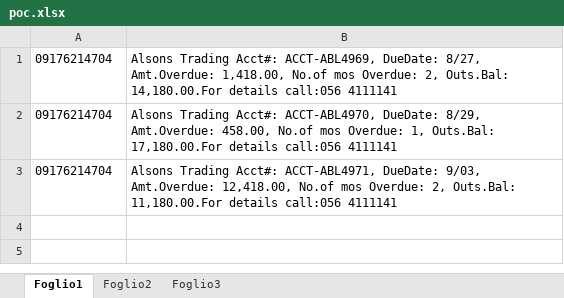
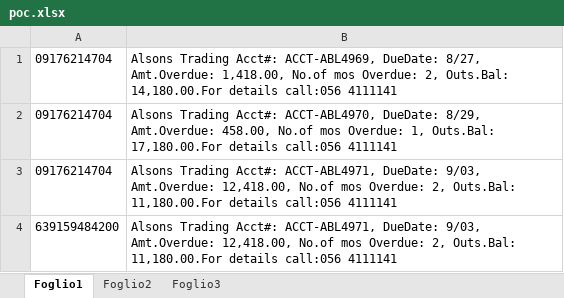
Before and after one commit to jasperbarcelona/telaki-demo, an Excel workbook: main/static/records/poc.xlsx, sheet Foglio1, drawn as a sheet; values as stored, in another font and other column widths than the file's, no borders; the diff names each change by its address in the sheet, - before the commit and + after, or states it on an @@ line.

```diff
--- a/main/static/records/poc.xlsx (sheet Foglio1)
+++ b/main/static/records/poc.xlsx (sheet Foglio1)
+row 4: 639159484200 | Alsons Trading Acct#: ACCT-ABL4971, DueDate: 9/03, Amt.Overdue: 12,418.00, No.of mos Overdue: 2, Outs.Bal: 11,180.00.For details call:056 4111141
```
Also changed, not shown: 4 other files.
